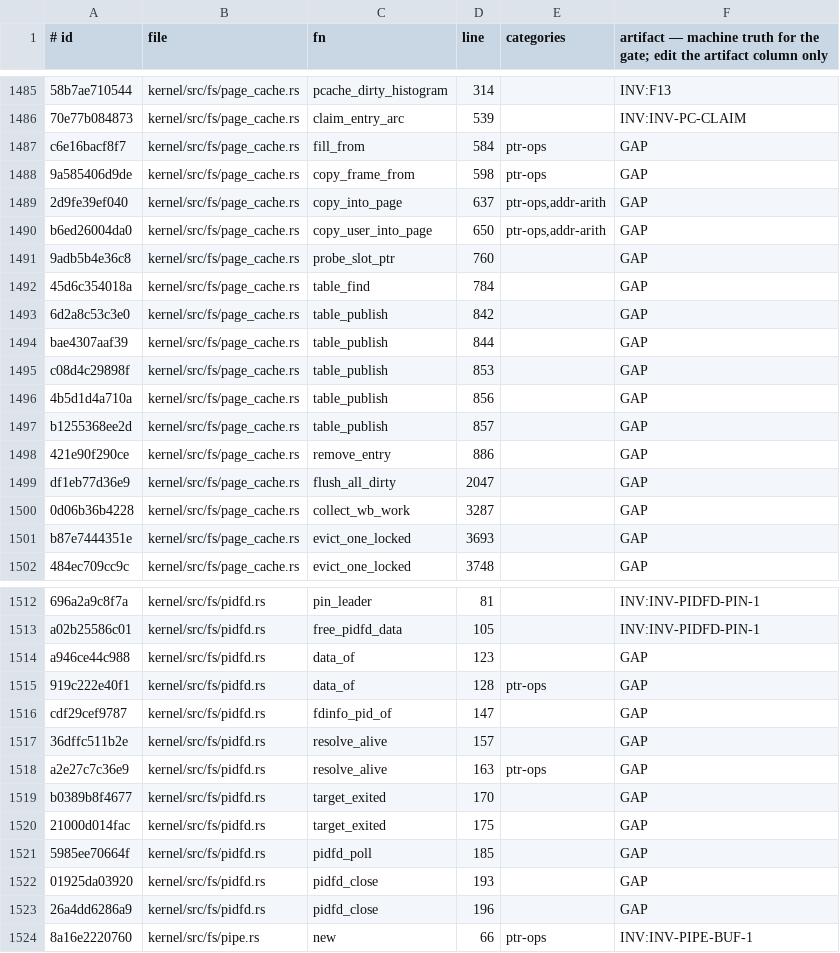
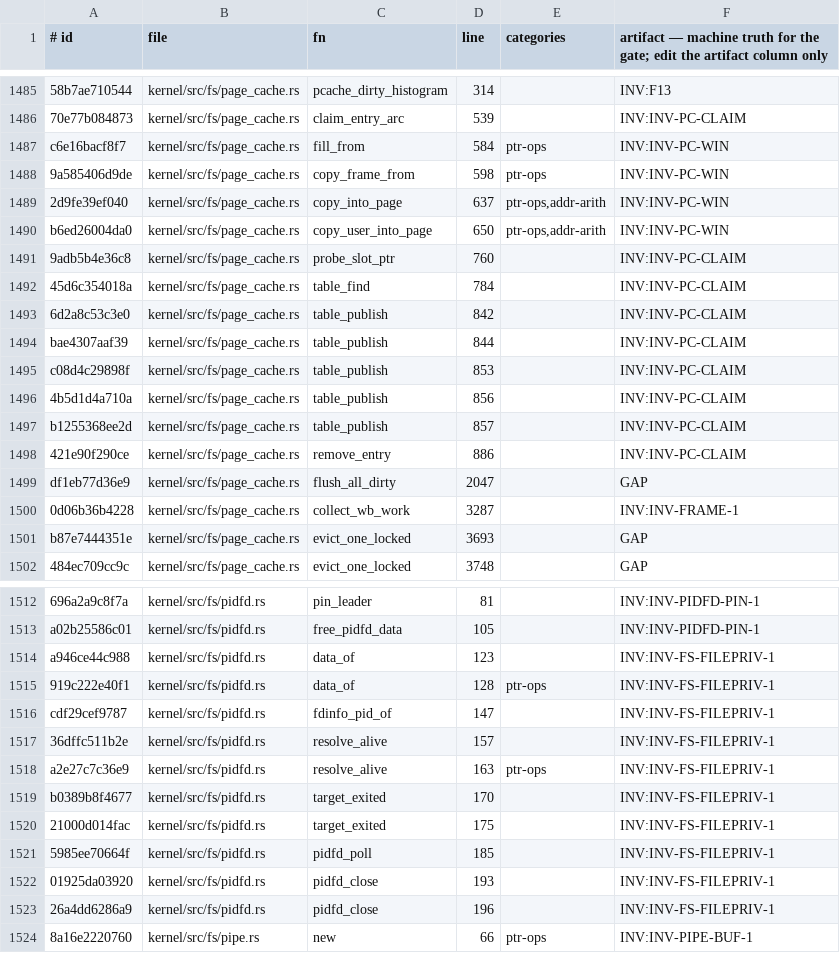
Before and after one commit to topkernel/Rux, a TSV file: docs/development/unsafe-verification-artifacts.tsv, drawn as a sheet; only a part is shown, gaps mark what is left out; the diff covers the shown part only; the diff names each change by its address in the sheet, - before the commit and + after, or states it on an @@ line.

```diff
--- a/docs/development/unsafe-verification-artifacts.tsv
+++ b/docs/development/unsafe-verification-artifacts.tsv
-F1487:F1490: GAP
+F1487:F1490: INV:INV-PC-WIN
-F1491:F1498: GAP
+F1491:F1498: INV:INV-PC-CLAIM
-F1500: GAP
+F1500: INV:INV-FRAME-1
-F1514:F1523: GAP
+F1514:F1523: INV:INV-FS-FILEPRIV-1
```
Also changed, not shown: 11 edited cells elsewhere in this file, 4 other files.
